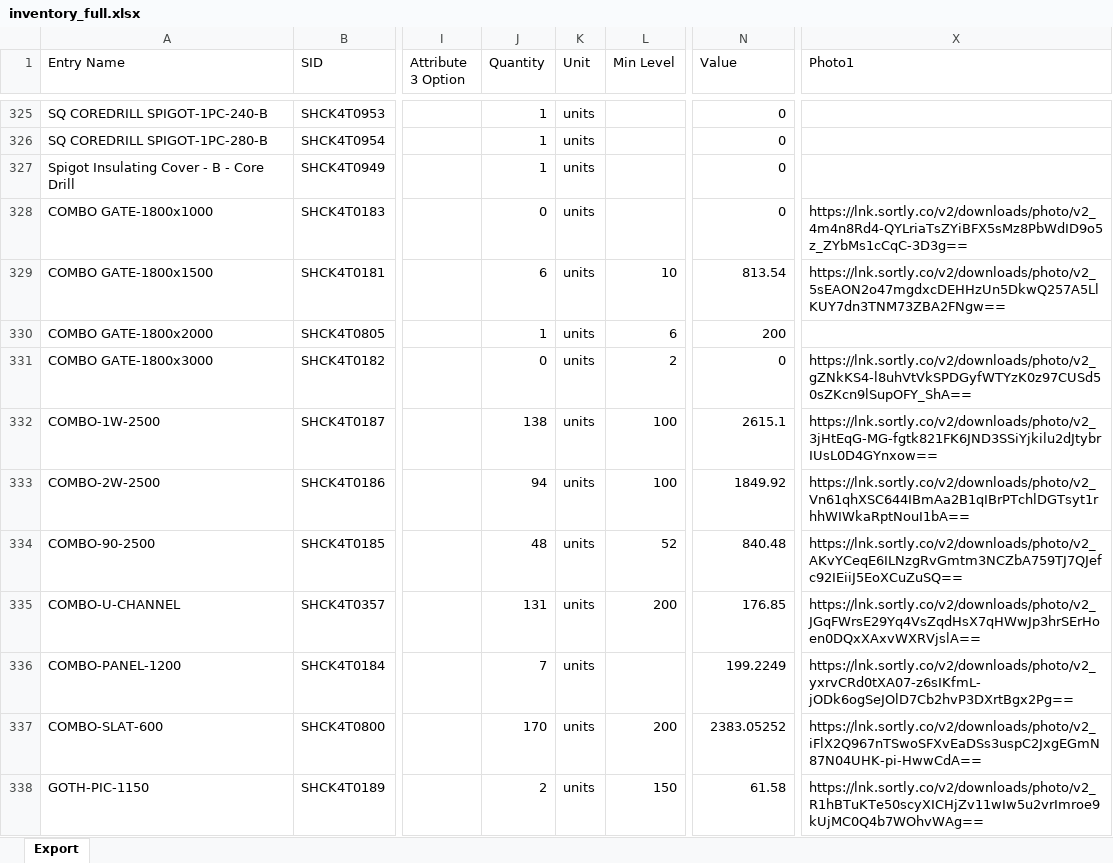
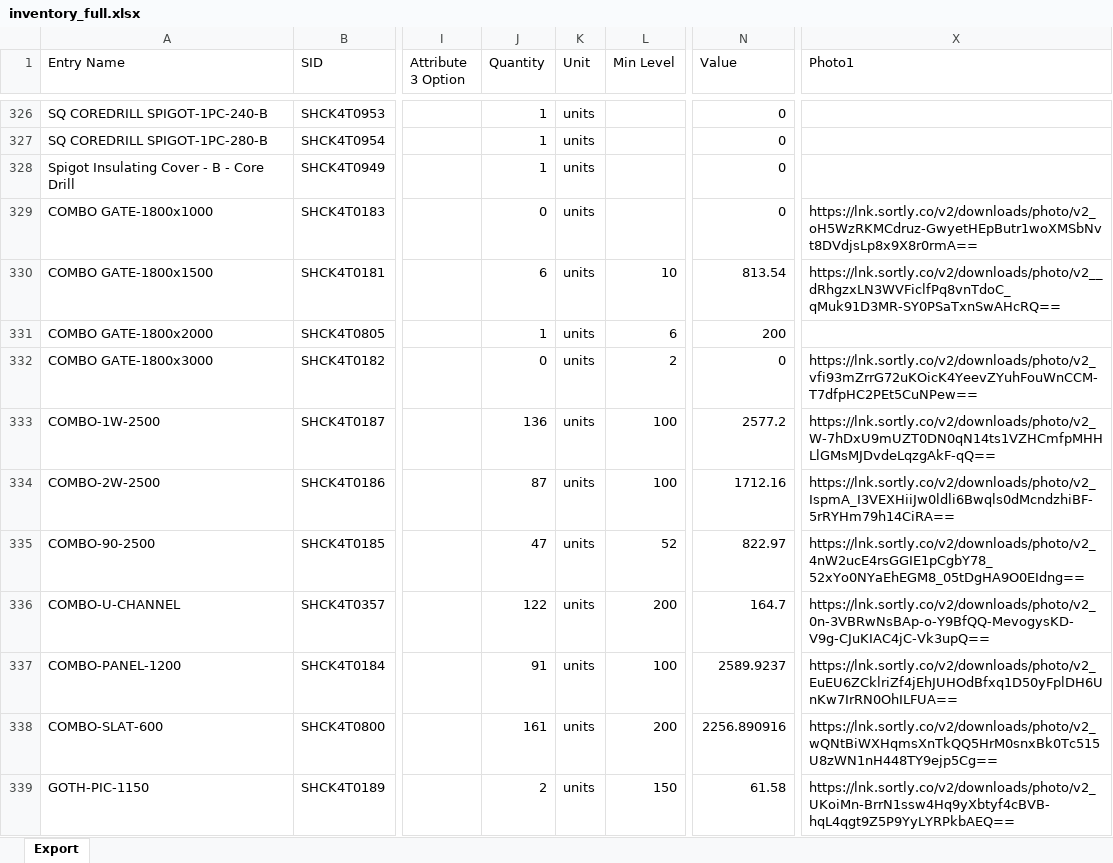
Before and after one commit to brewbits/twf, an Excel workbook: inventory_full.xlsx, sheet Export, drawn as a sheet; only a part is shown, gaps mark what is left out; values as stored, in another font and other column widths than the file's, no borders; addresses are those after the commit; the diff covers the shown part only; the diff names each change by its address in the sheet, - before the commit and + after, or states it on an @@ line.

Commit message:
Add files via upload

```diff
--- a/inventory_full.xlsx (sheet Export)
+++ b/inventory_full.xlsx (sheet Export)
-X329 (Photo1): https://lnk.sortly.co/v2/downloads/photo/v2_4m4n8Rd4-QYLriaTsZYiBFX5sMz8PbWdID9o5z_ZYbMs1cCqC-3D3g==
+X329 (Photo1): https://lnk.sortly.co/v2/downloads/photo/v2_oH5WzRKMCdruz-GwyetHEpButr1woXMSbNvt8DVdjsLp8x9X8r0rmA==
-X330 (Photo1): https://lnk.sortly.co/v2/downloads/photo/v2_5sEAON2o47mgdxcDEHHzUn5DkwQ257A5LlKUY7dn3TNM73ZBA2FNgw==
+X330 (Photo1): https://lnk.sortly.co/v2/downloads/photo/v2__dRhgzxLN3WVFiclfPq8vnTdoC_qMuk91D3MR-SY0PSaTxnSwAHcRQ==
-X332 (Photo1): https://lnk.sortly.co/v2/downloads/photo/v2_gZNkKS4-l8uhVtVkSPDGyfWTYzK0z97CUSd50sZKcn9lSupOFY_ShA==
+X332 (Photo1): https://lnk.sortly.co/v2/downloads/photo/v2_vfi93mZrrG72uKOicK4YeevZYuhFouWnCCM-T7dfpHC2PEt5CuNPew==
-J333 (Quantity): 138
+J333 (Quantity): 136
-N333 (Value): 2615.1
+N333 (Value): 2577.2
-X333 (Photo1): https://lnk.sortly.co/v2/downloads/photo/v2_3jHtEqG-MG-fgtk821FK6JND3SSiYjkilu2dJtybrIUsL0D4GYnxow==
+X333 (Photo1): https://lnk.sortly.co/v2/downloads/photo/v2_W-7hDxU9mUZT0DN0qN14ts1VZHCmfpMHHLlGMsMJDvdeLqzgAkF-qQ==
-J334 (Quantity): 94
+J334 (Quantity): 87
-N334 (Value): 1849.92
+N334 (Value): 1712.16
-X334 (Photo1): https://lnk.sortly.co/v2/downloads/photo/v2_Vn61qhXSC644IBmAa2B1qIBrPTchlDGTsyt1rhhWIWkaRptNouI1bA==
+X334 (Photo1): https://lnk.sortly.co/v2/downloads/photo/v2_IspmA_I3VEXHiiJw0ldli6Bwqls0dMcndzhiBF-5rRYHm79h14CiRA==
-J335 (Quantity): 48
+J335 (Quantity): 47
-N335 (Value): 840.48
+N335 (Value): 822.97
-X335 (Photo1): https://lnk.sortly.co/v2/downloads/photo/v2_AKvYCeqE6ILNzgRvGmtm3NCZbA759TJ7QJefc92IEiiJ5EoXCuZuSQ==
+X335 (Photo1): https://lnk.sortly.co/v2/downloads/photo/v2_4nW2ucE4rsGGIE1pCgbY78_52xYo0NYaEhEGM8_05tDgHA9O0EIdng==
-J336 (Quantity): 131
+J336 (Quantity): 122
-N336 (Value): 176.85
+N336 (Value): 164.7
-X336 (Photo1): https://lnk.sortly.co/v2/downloads/photo/v2_JGqFWrsE29Yq4VsZqdHsX7qHWwJp3hrSErHoen0DQxXAxvWXRVjslA==
+X336 (Photo1): https://lnk.sortly.co/v2/downloads/photo/v2_0n-3VBRwNsBAp-o-Y9BfQQ-MevogysKD-V9g-CJuKIAC4jC-Vk3upQ==
-J337 (Quantity): 7
+J337 (Quantity): 91
-L337 (Min Level): (empty)
+L337 (Min Level): 100
-N337 (Value): 199.2249
+N337 (Value): 2589.9237
-X337 (Photo1): https://lnk.sortly.co/v2/downloads/photo/v2_yxrvCRd0tXA07-z6sIKfmL-jODk6ogSeJOlD7Cb2hvP3DXrtBgx2Pg==
+X337 (Photo1): https://lnk.sortly.co/v2/downloads/photo/v2_EuEU6ZCklriZf4jEhJUHOdBfxq1D50yFplDH6UnKw7IrRN0OhILFUA==
-J338 (Quantity): 170
+J338 (Quantity): 161
-N338 (Value): 2383.05252
+N338 (Value): 2256.890916
-X338 (Photo1): https://lnk.sortly.co/v2/downloads/photo/v2_iFlX2Q967nTSwoSFXvEaDSs3uspC2JxgEGmN87N04UHK-pi-HwwCdA==
+X338 (Photo1): https://lnk.sortly.co/v2/downloads/photo/v2_wQNtBiWXHqmsXnTkQQ5HrM0snxBk0Tc515U8zWN1nH448TY9ejp5Cg==
-X339 (Photo1): https://lnk.sortly.co/v2/downloads/photo/v2_R1hBTuKTe50scyXICHjZv11wIw5u2vrImroe9kUjMC0Q4b7WOhvWAg==
+X339 (Photo1): https://lnk.sortly.co/v2/downloads/photo/v2_UKoiMn-BrrN1ssw4Hq9yXbtyf4cBVB-hqL4qgt9Z5P9YyLYRPkbAEQ==
```
Also changed, not shown: 1 added row and 492 edited cells elsewhere in this sheet.
